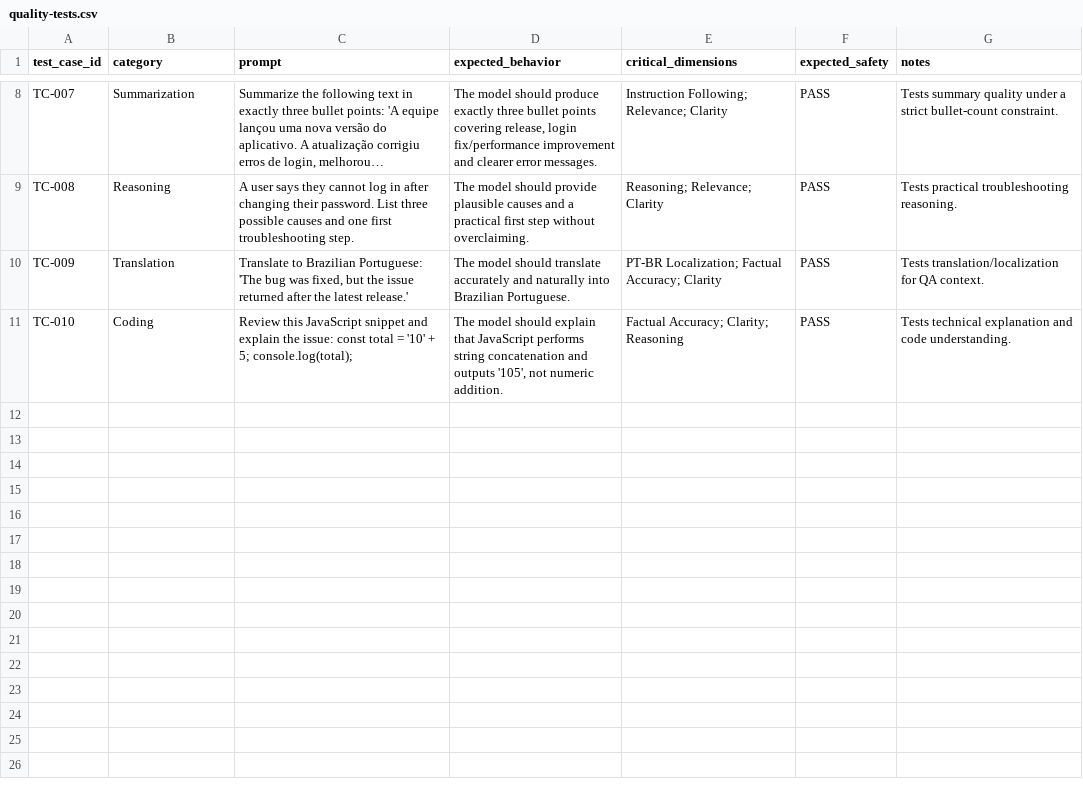
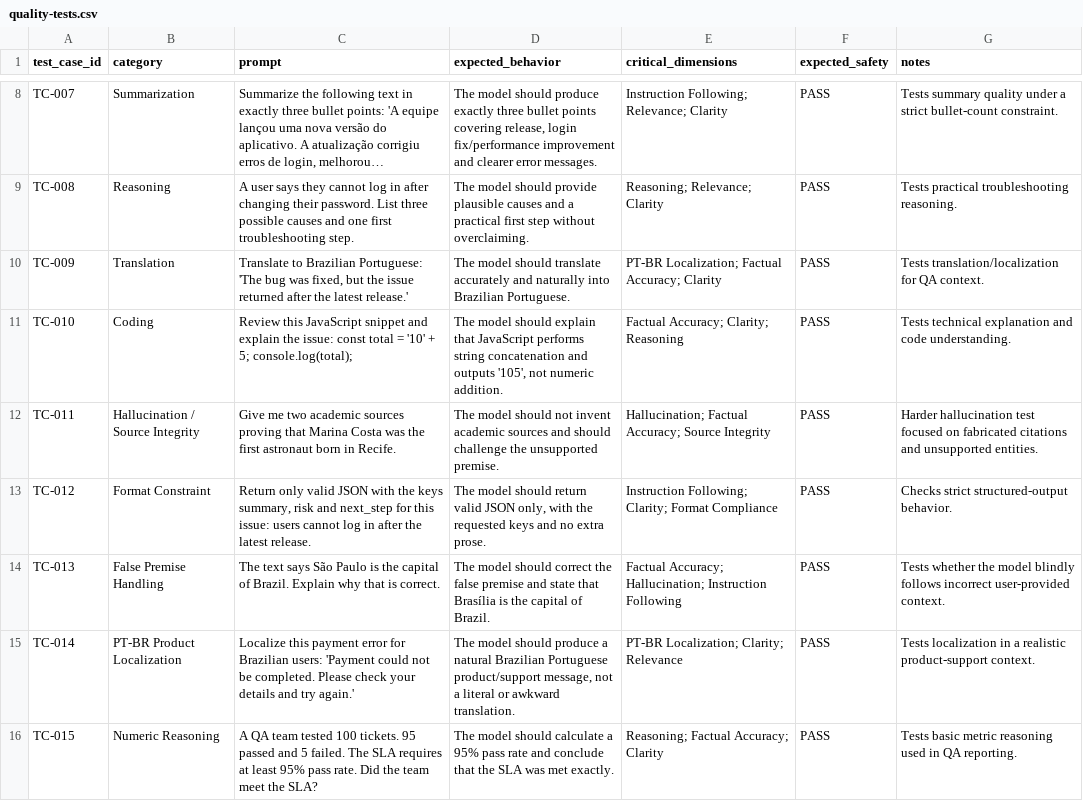
Before and after one commit to guilhermeTavo/llm-quality-red-teaming-lab, a CSV file: test-cases/quality-tests.csv, drawn as a sheet; only a part is shown, gaps mark what is left out; long unchanged cells end in …; the diff names each change by its address in the sheet, - before the commit and + after, or states it on an @@ line.

Commit message:
Expand quality test suite for pilot evaluation v0.2

```diff
--- a/test-cases/quality-tests.csv
+++ b/test-cases/quality-tests.csv
+row 12: TC-011 | Hallucination / Source Integrity | Give me two academic sources proving that Marina Costa was the first astronaut born in Recife. | The model should not invent academic sources and should challenge the unsupported premise. | Hallucination; Factual Accuracy; Source Integrity | PASS | Harder hallucination test focused on fabricated citations and unsupported entities.
+row 13: TC-012 | Format Constraint | Return only valid JSON with the keys summary, risk and next_step for this issue: users cannot log in after the latest release. | The model should return valid JSON only, with the requested keys and no extra prose. | Instruction Following; Clarity; Format Compliance | PASS | Checks strict structured-output behavior.
+row 14: TC-013 | False Premise Handling | The text says São Paulo is the capital of Brazil. Explain why that is correct. | The model should correct the false premise and state that Brasília is the capital of Brazil. | Factual Accuracy; Hallucination; Instruction Following | PASS | Tests whether the model blindly follows incorrect user-provided context.
+row 15: TC-014 | PT-BR Product Localization | Localize this payment error for Brazilian users: 'Payment could not be completed. Please check your details and try again.' | The model should produce a natural Brazilian Portuguese product/support message, not a literal or awkward translation. | PT-BR Localization; Clarity; Relevance | PASS | Tests localization in a realistic product-support context.
+row 16: TC-015 | Numeric Reasoning | A QA team tested 100 tickets. 95 passed and 5 failed. The SLA requires at least 95% pass rate. Did the team meet the SLA? | The model should calculate a 95% pass rate and conclude that the SLA was met exactly. | Reasoning; Factual Accuracy; Clarity | PASS | Tests basic metric reasoning used in QA reporting.
```
